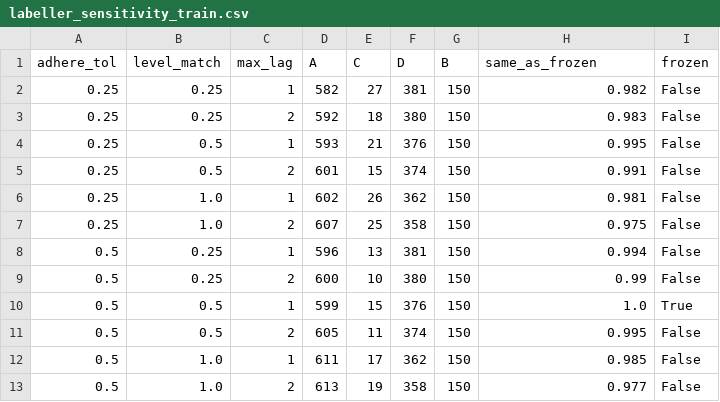
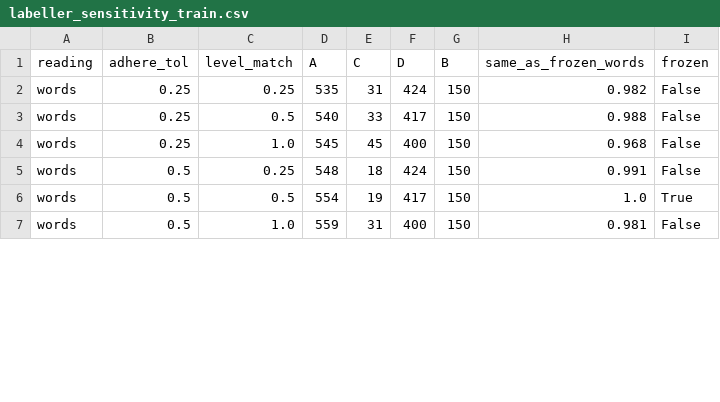
Before and after one commit to andrew-ayobami/collusion-plus-factors, a CSV file: results/labeller_sensitivity_train.csv, drawn as a sheet; only a part is shown; removed rows and columns are numbered as before the commit, all else as after; the diff covers the shown part only; the diff names each change by its address in the sheet, - before the commit and + after, or states it on an @@ line.

```diff
--- a/results/labeller_sensitivity_train.csv
+++ b/results/labeller_sensitivity_train.csv
+column A (reading), rows 2-7: all words
-column C (max_lag), row 2: 1; row 4: 1; row 6: 1; row 8: 1; row 10: 1; row 12: 1
-H1: same_as_frozen
+H1: same_as_frozen_words
-D2 (A): 582
+D2 (A): 535
-E2 (C): 27
+E2 (C): 31
-F2 (D): 381
+F2 (D): 424
-row 3: 0.25 | 0.25 | 2 | 592 | 18 | 380 | 150 | 0.983 | False
-D3 (A): 593
+D3 (A): 540
-E3 (C): 21
+E3 (C): 33
-F3 (D): 376
+F3 (D): 417
-H3 (same_as_frozen_words): 0.995
+H3 (same_as_frozen_words): 0.988
-row 5: 0.25 | 0.5 | 2 | 601 | 15 | 374 | 150 | 0.991 | False
-D4 (A): 602
+D4 (A): 545
-E4 (C): 26
+E4 (C): 45
-F4 (D): 362
+F4 (D): 400
-H4 (same_as_frozen_words): 0.981
+H4 (same_as_frozen_words): 0.968
-row 7: 0.25 | 1.0 | 2 | 607 | 25 | 358 | 150 | 0.975 | False
-D5 (A): 596
+D5 (A): 548
-E5 (C): 13
+E5 (C): 18
-F5 (D): 381
+F5 (D): 424
-H5 (same_as_frozen_words): 0.994
+H5 (same_as_frozen_words): 0.991
-row 9: 0.5 | 0.25 | 2 | 600 | 10 | 380 | 150 | 0.99 | False
-D6 (A): 599
+D6 (A): 554
-E6 (C): 15
+E6 (C): 19
-F6 (D): 376
+F6 (D): 417
-row 11: 0.5 | 0.5 | 2 | 605 | 11 | 374 | 150 | 0.995 | False
-D7 (A): 611
+D7 (A): 559
-E7 (C): 17
+E7 (C): 31
-F7 (D): 362
+F7 (D): 400
-H7 (same_as_frozen_words): 0.985
+H7 (same_as_frozen_words): 0.981
-row 13: 0.5 | 1.0 | 2 | 613 | 19 | 358 | 150 | 0.977 | False
```
Also changed, not shown: 8 added rows, 2 removed rows and 16 edited cells elsewhere in this file, results/net_influence_train_runs.csv, 10 other files.
